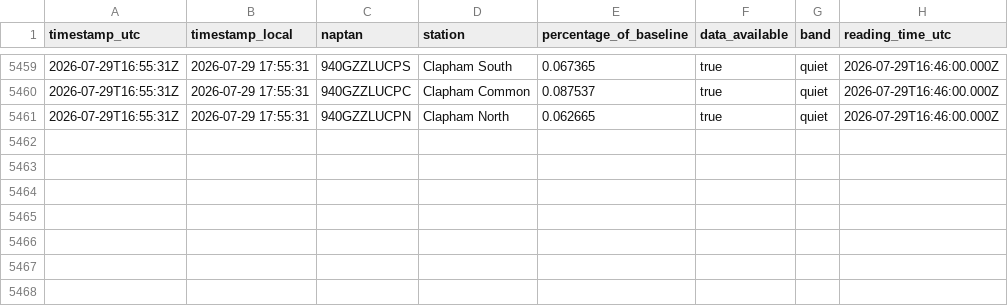
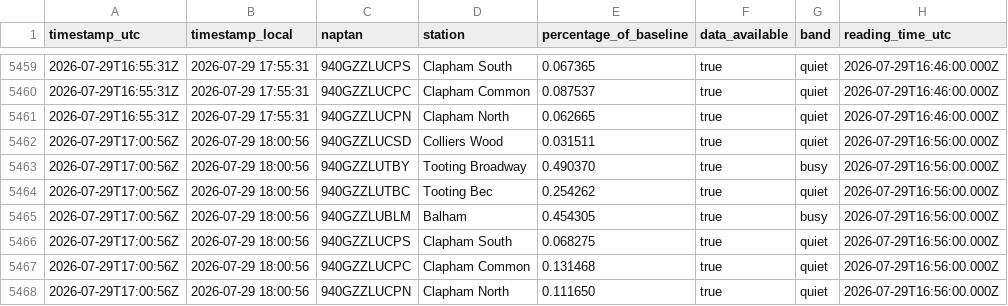
Before and after one commit to hsimmonds01/Claude, a CSV file: crowding-tracker/history.csv, drawn as a sheet; only a part is shown, gaps mark what is left out; the diff names each change by its address in the sheet, - before the commit and + after, or states it on an @@ line.

```diff
--- a/crowding-tracker/history.csv
+++ b/crowding-tracker/history.csv
+row 5462: 2026-07-29T17:00:56Z | 2026-07-29 18:00:56 | 940GZZLUCSD | Colliers Wood | 0.031511 | true | quiet | 2026-07-29T16:56:00.000Z
+row 5463: 2026-07-29T17:00:56Z | 2026-07-29 18:00:56 | 940GZZLUTBY | Tooting Broadway | 0.490370 | true | busy | 2026-07-29T16:56:00.000Z
+row 5464: 2026-07-29T17:00:56Z | 2026-07-29 18:00:56 | 940GZZLUTBC | Tooting Bec | 0.254262 | true | quiet | 2026-07-29T16:56:00.000Z
+row 5465: 2026-07-29T17:00:56Z | 2026-07-29 18:00:56 | 940GZZLUBLM | Balham | 0.454305 | true | busy | 2026-07-29T16:56:00.000Z
+row 5466: 2026-07-29T17:00:56Z | 2026-07-29 18:00:56 | 940GZZLUCPS | Clapham South | 0.068275 | true | quiet | 2026-07-29T16:56:00.000Z
+row 5467: 2026-07-29T17:00:56Z | 2026-07-29 18:00:56 | 940GZZLUCPC | Clapham Common | 0.131468 | true | quiet | 2026-07-29T16:56:00.000Z
+row 5468: 2026-07-29T17:00:56Z | 2026-07-29 18:00:56 | 940GZZLUCPN | Clapham North | 0.111650 | true | quiet | 2026-07-29T16:56:00.000Z
```
